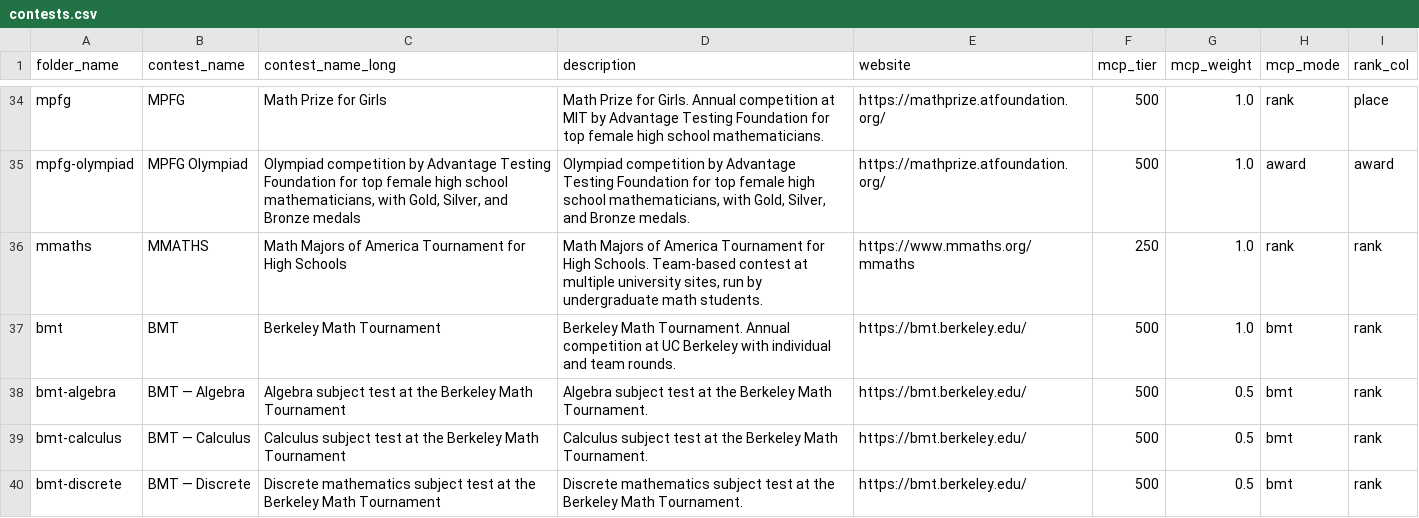
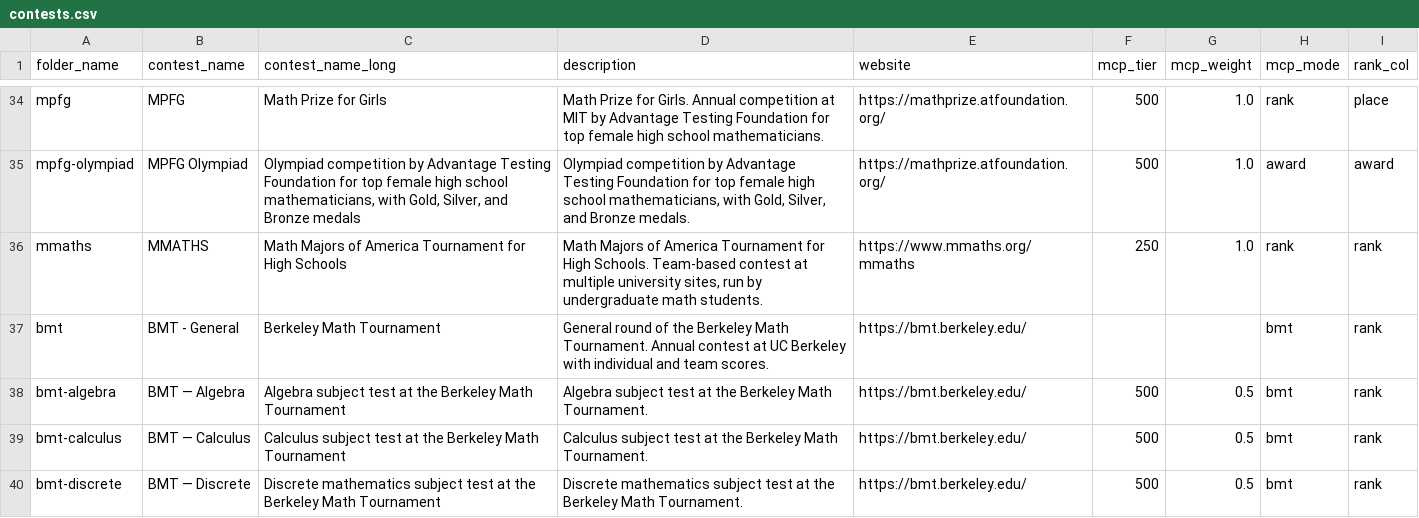
Before and after one commit to x-du/math-competition, a CSV file: database/contests/contests.csv, drawn as a sheet; only a part is shown, gaps mark what is left out.

Commit message:
Exclude BMT General from MCP rankings

```diff
--- a/database/contests/contests.csv
+++ b/database/contests/contests.csv
@@ -36,3 +36,3 @@ mpfg-olympiad,MPFG Olympiad,"Olympiad competition by Advantage Testing Foundatio
 mmaths,MMATHS,Math Majors of America Tournament for High Schools,"Math Majors of America Tournament for High Schools. Team-based contest at multiple university sites, run by undergraduate math students.",https://www.mmaths.org/mmaths,250,1.0,rank,rank
-bmt,BMT,Berkeley Math Tournament,Berkeley Math Tournament. Annual competition at UC Berkeley with individual and team rounds.,https://bmt.berkeley.edu/,500,1.0,bmt,rank
+bmt,BMT - General,Berkeley Math Tournament,General round of the Berkeley Math Tournament. Annual contest at UC Berkeley with individual and team scores.,https://bmt.berkeley.edu/,,,bmt,rank
 bmt-algebra,BMT — Algebra,Algebra subject test at the Berkeley Math Tournament,Algebra subject test at the Berkeley Math Tournament.,https://bmt.berkeley.edu/,500,0.5,bmt,rank
```
Also changed, not shown: 2 other files.
